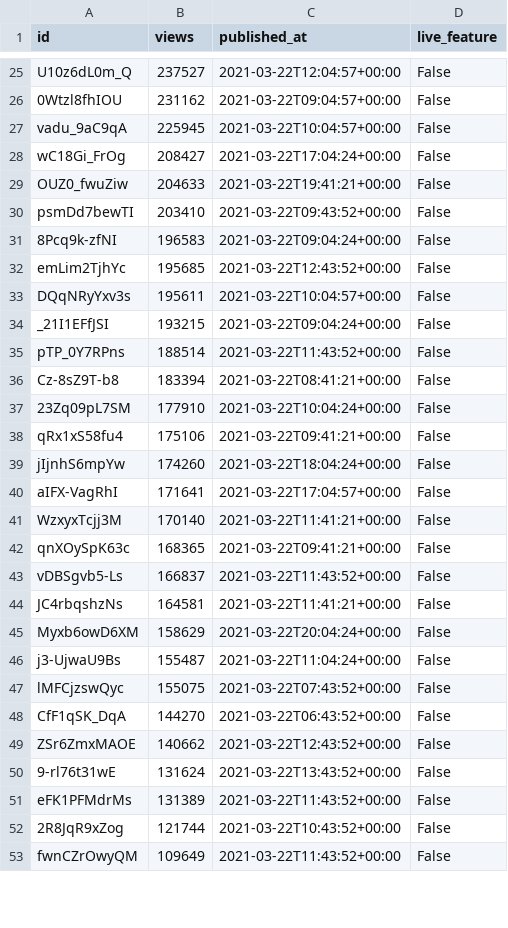
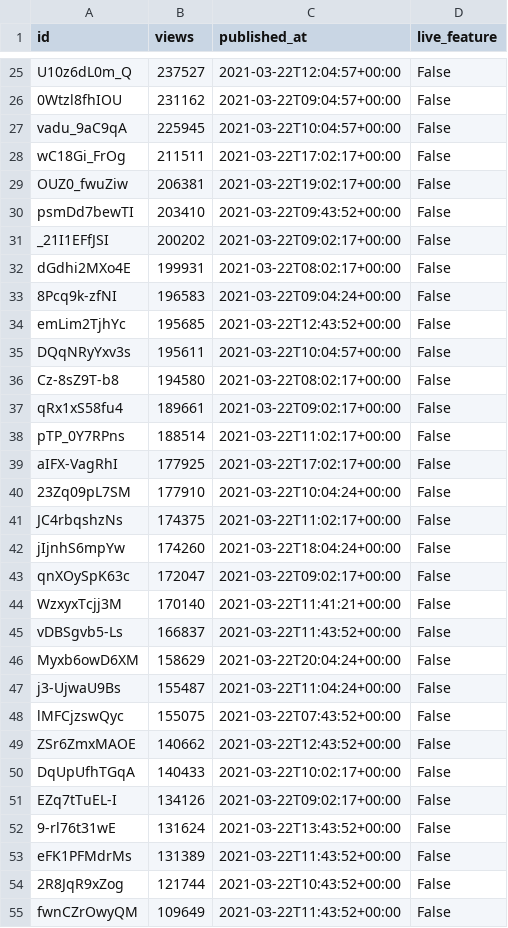
Before and after one commit to cross-internet/api, a CSV file: public/invidious_videos.csv, drawn as a sheet; only a part is shown, gaps mark what is left out; the diff covers the shown part only.

```diff
--- a/public/invidious_videos.csv
+++ b/public/invidious_videos.csv
@@ -27,5 +27,7 @@ U10z6dL0m_Q,237527,2021-03-22T12:04:57+00:00,False
 vadu_9aC9qA,225945,2021-03-22T10:04:57+00:00,False
-wC18Gi_FrOg,208427,2021-03-22T17:04:24+00:00,False
-OUZ0_fwuZiw,204633,2021-03-22T19:41:21+00:00,False
+wC18Gi_FrOg,211511,2021-03-22T17:02:17+00:00,False
+OUZ0_fwuZiw,206381,2021-03-22T19:02:17+00:00,False
 psmDd7bewTI,203410,2021-03-22T09:43:52+00:00,False
+_21I1EFfJSI,200202,2021-03-22T09:02:17+00:00,False
+dGdhi2MXo4E,199931,2021-03-22T08:02:17+00:00,False
 8Pcq9k-zfNI,196583,2021-03-22T09:04:24+00:00,False
@@ -33,13 +35,12 @@ emLim2TjhYc,195685,2021-03-22T12:43:52+00:00,False
 DQqNRyYxv3s,195611,2021-03-22T10:04:57+00:00,False
-_21I1EFfJSI,193215,2021-03-22T09:04:24+00:00,False
-pTP_0Y7RPns,188514,2021-03-22T11:43:52+00:00,False
-Cz-8sZ9T-b8,183394,2021-03-22T08:41:21+00:00,False
+Cz-8sZ9T-b8,194580,2021-03-22T08:02:17+00:00,False
+qRx1xS58fu4,189661,2021-03-22T09:02:17+00:00,False
+pTP_0Y7RPns,188514,2021-03-22T11:02:17+00:00,False
+aIFX-VagRhI,177925,2021-03-22T17:02:17+00:00,False
 23Zq09pL7SM,177910,2021-03-22T10:04:24+00:00,False
-qRx1xS58fu4,175106,2021-03-22T09:41:21+00:00,False
+JC4rbqshzNs,174375,2021-03-22T11:02:17+00:00,False
 jIjnhS6mpYw,174260,2021-03-22T18:04:24+00:00,False
-aIFX-VagRhI,171641,2021-03-22T17:04:57+00:00,False
+qnXOySpK63c,172047,2021-03-22T09:02:17+00:00,False
 WzxyxTcjj3M,170140,2021-03-22T11:41:21+00:00,False
-qnXOySpK63c,168365,2021-03-22T09:41:21+00:00,False
 vDBSgvb5-Ls,166837,2021-03-22T11:43:52+00:00,False
-JC4rbqshzNs,164581,2021-03-22T11:41:21+00:00,False
 Myxb6owD6XM,158629,2021-03-22T20:04:24+00:00,False
@@ -47,4 +48,5 @@ j3-UjwaU9Bs,155487,2021-03-22T11:04:24+00:00,False
 lMFCjzswQyc,155075,2021-03-22T07:43:52+00:00,False
-CfF1qSK_DqA,144270,2021-03-22T06:43:52+00:00,False
 ZSr6ZmxMAOE,140662,2021-03-22T12:43:52+00:00,False
+DqUpUfhTGqA,140433,2021-03-22T10:02:17+00:00,False
+EZq7tTuEL-I,134126,2021-03-22T09:02:17+00:00,False
 9-rl76t31wE,131624,2021-03-22T13:43:52+00:00,False
```
Also changed, not shown: 2 added rows, 3 removed rows and 11 edited cells elsewhere in this file, 1 other file.
